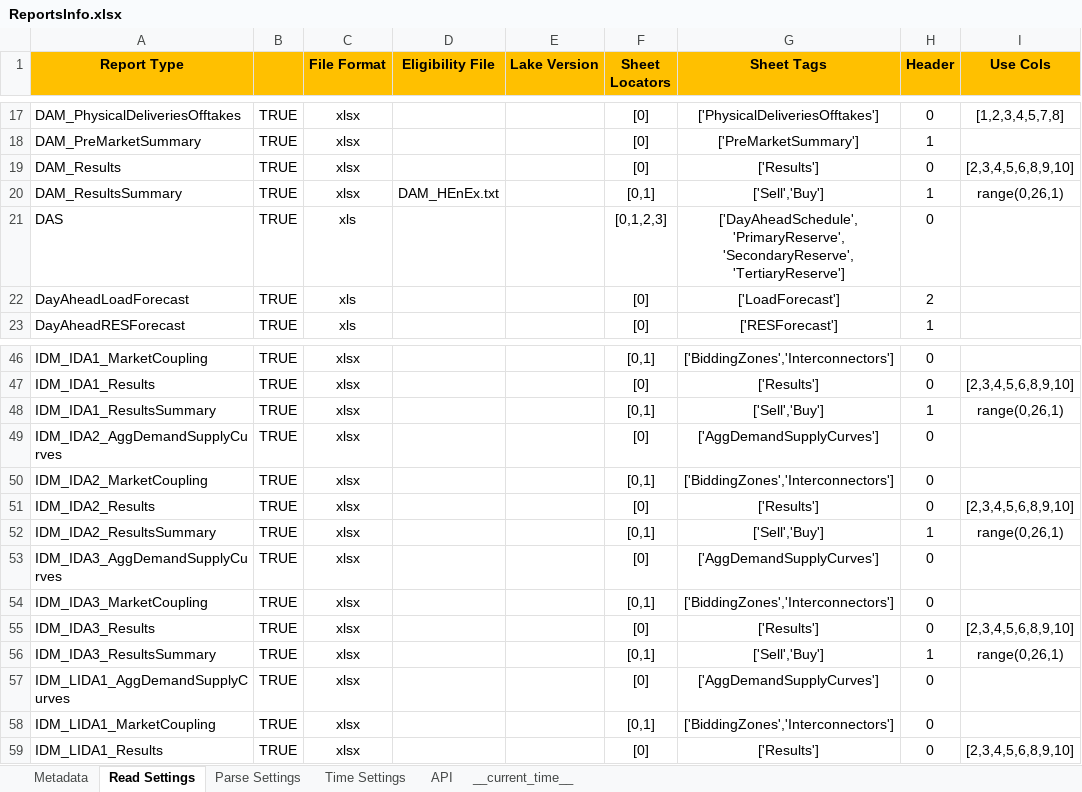
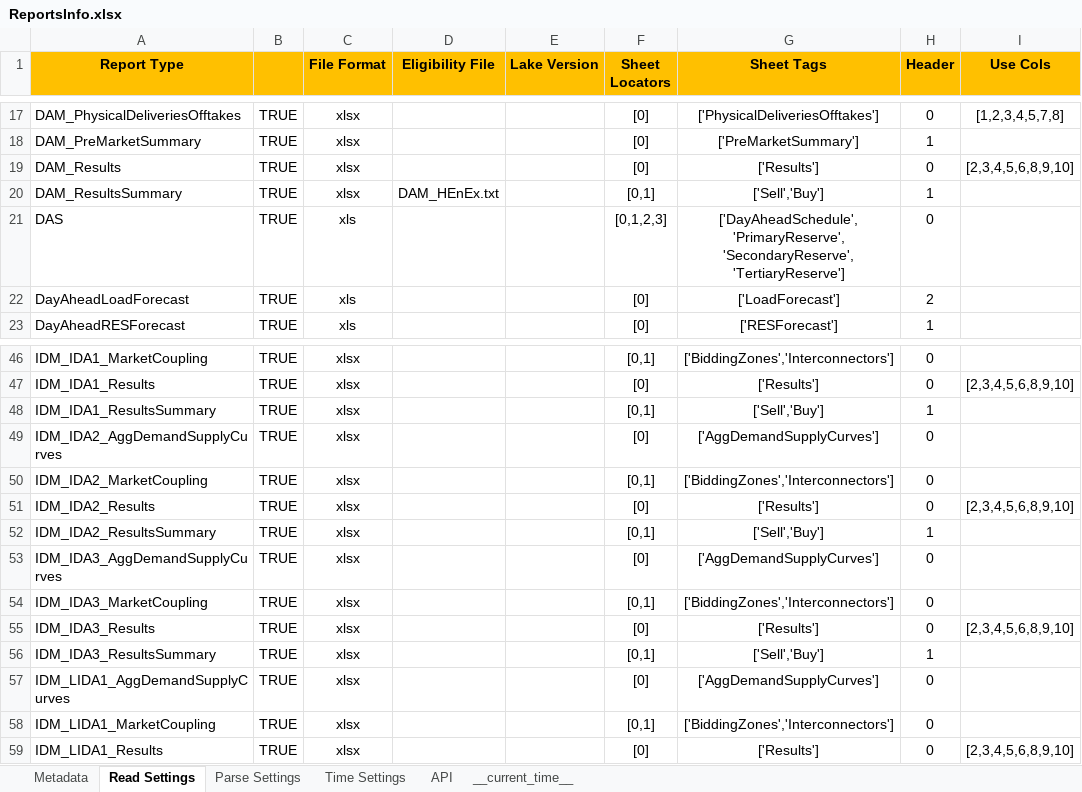
Before and after one commit to ThanosGkou/exso, an Excel workbook: exso/Files/ReportsInfo.xlsx, sheet Read Settings, drawn as a sheet; only a part is shown, gaps mark what is left out; values as stored, in another font and other column widths than the file's, no borders; conditional formats not drawn; the diff names each change by its address in the sheet, - before the commit and + after, or states it on an @@ line.

```diff
--- a/exso/Files/ReportsInfo.xlsx (sheet Read Settings)
+++ b/exso/Files/ReportsInfo.xlsx (sheet Read Settings)
-I20 (Use Cols): range(0,26,1)
+I20 (Use Cols): (empty)
-I48 (Use Cols): range(0,26,1)
+I48 (Use Cols): (empty)
-I52 (Use Cols): range(0,26,1)
+I52 (Use Cols): (empty)
-I56 (Use Cols): range(0,26,1)
+I56 (Use Cols): (empty)
```
Also changed, not shown: sheet Metadata, sheet Parse Settings, sheet __current_time__.
